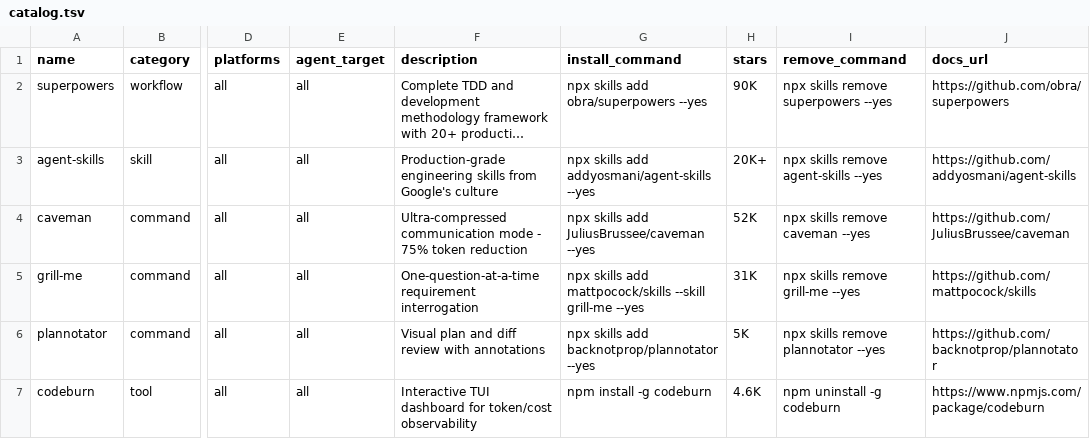
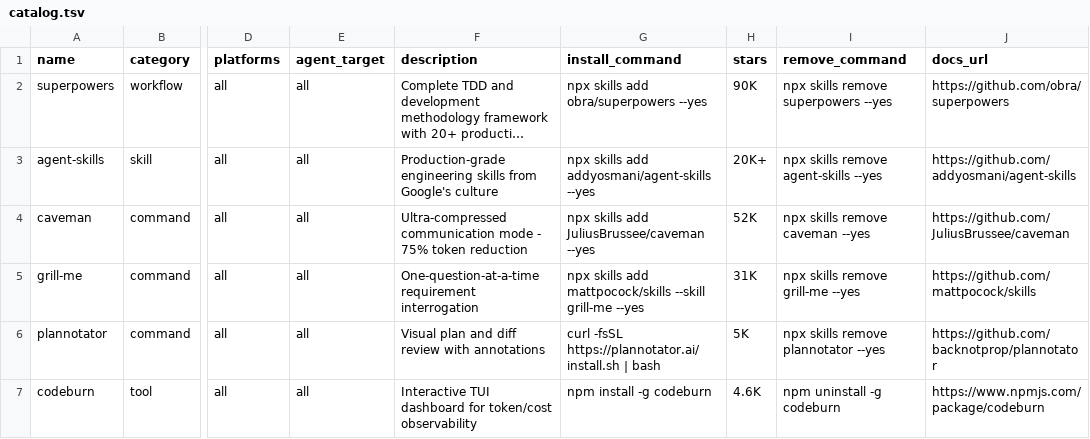
Before and after one commit to kolisachint/skills, a TSV file: catalog.tsv, drawn as a sheet; only a part is shown, gaps mark what is left out; long unchanged cells end in …; the diff names each change by its address in the sheet, - before the commit and + after, or states it on an @@ line.

Commit message:
fix: use official plannotator install instructions per platform
- Update catalog.tsv to use plannotator's install script as base command
- Add platform-specific transforms for plannotator:
  * Pi: pi install npm:@plannotator/pi-extension
  * Claude: curl install.sh + /plugin marketplace add
  * Copilot: curl install.sh + plugin marketplace + plugin install
  * Codex: curl install.sh (restart required)
  * OpenCode: config in opencode.json + install script
- Matches official README instructions from backnotprop/plannotator

```diff
--- a/catalog.tsv
+++ b/catalog.tsv
-G6 (install_command): npx skills add backnotprop/plannotator --yes
+G6 (install_command): curl -fsSL https://plannotator.ai/install.sh | bash
```
Also changed, not shown: 2 other files.
